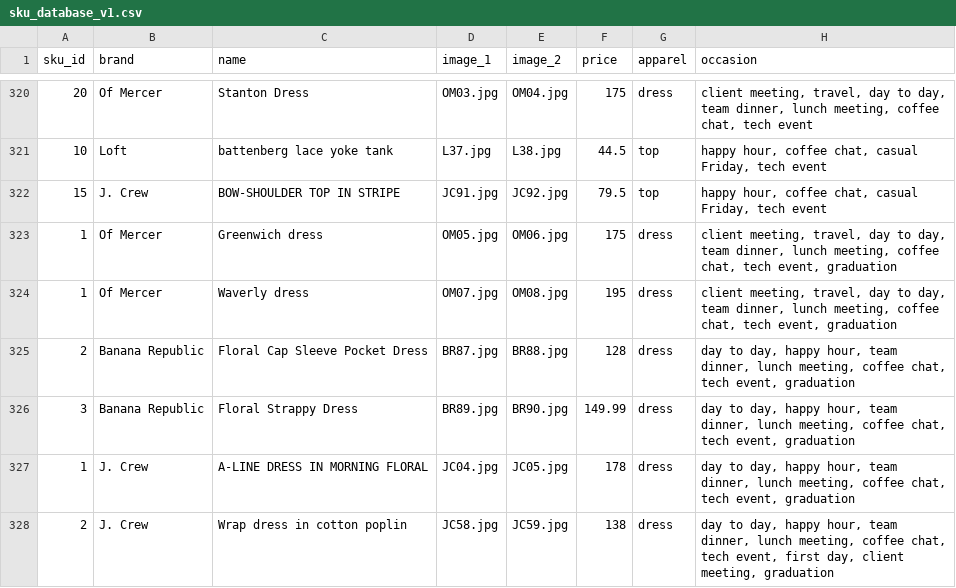
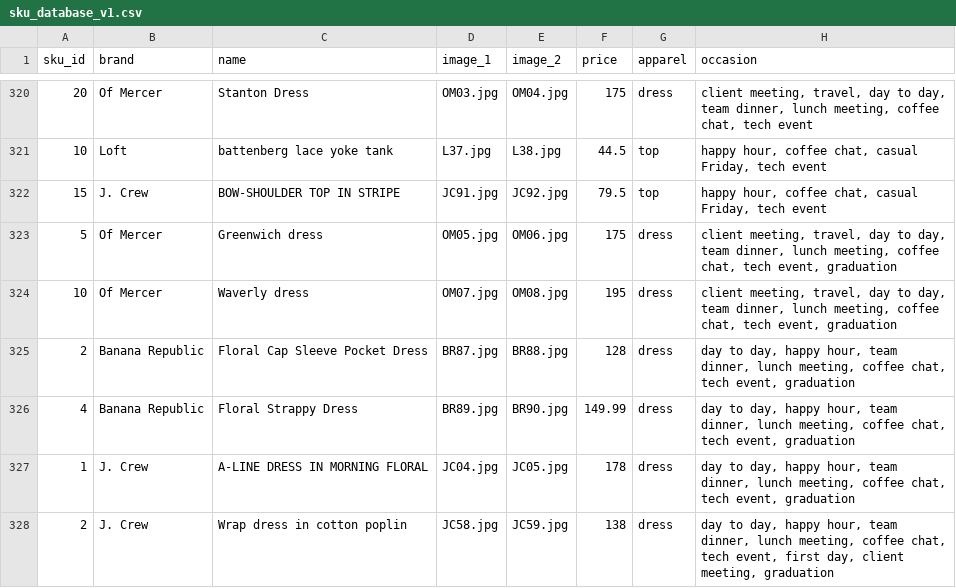
Before and after one commit to cqw1/Eight2Five, a CSV file: sku_database_v1.csv, drawn as a sheet; only a part is shown, gaps mark what is left out; the diff covers the shown part only; the diff names each change by its address in the sheet, - before the commit and + after, or states it on an @@ line.

```diff
--- a/sku_database_v1.csv
+++ b/sku_database_v1.csv
-A323 (sku_id): 1
+A323 (sku_id): 5
-A324 (sku_id): 1
+A324 (sku_id): 10
-A326 (sku_id): 3
+A326 (sku_id): 4
```
Also changed, not shown: 4 added rows and 16 edited cells elsewhere in this file, 7 other files.
